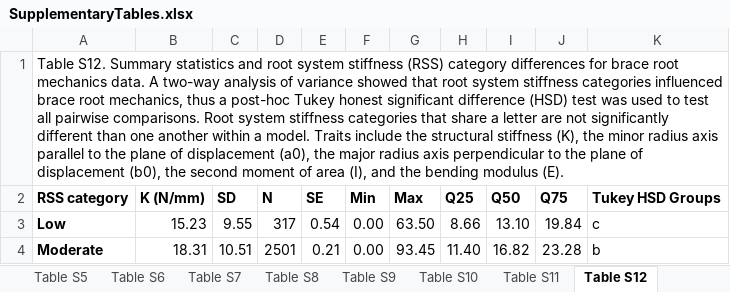
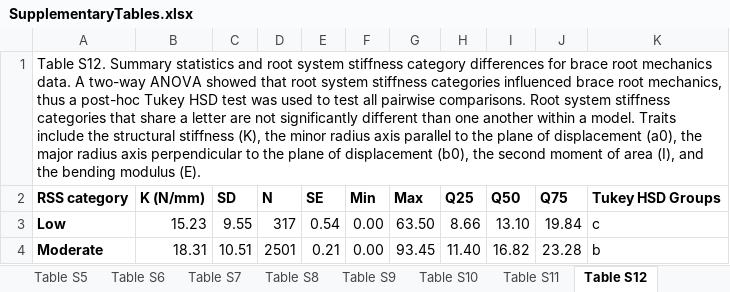
Before and after one commit to EESparksLab/Hostetler_Pierce_et_al_2026, an Excel workbook: SupplementalData/SupplementaryTables.xlsx, sheet Table S12, drawn as a sheet; only a part is shown; values as stored, in another font and other column widths than the file's, no borders; the diff names each change by its address in the sheet, - before the commit and + after, or states it on an @@ line.

```diff
--- a/SupplementalData/SupplementaryTables.xlsx (sheet Table S12)
+++ b/SupplementalData/SupplementaryTables.xlsx (sheet Table S12)
-A1: …system stiffness (RSS) category differences for brace root mechanics data. A two-way analysis of variance showed that root system stiffness categories influenced brace root mechanics, thus a post-hoc Tukey honest significant difference (HSD) test was…
+A1: …system stiffness category differences for brace root mechanics data. A two-way ANOVA showed that root system stiffness categories influenced brace root mechanics, thus a post-hoc Tukey HSD test was…
```
Also changed, not shown: sheet Table S10, sheet Table S5, sheet Table S16, sheet Table S4, sheet Table S15, sheet Table S1, 9 more sheets, 12 other files.
